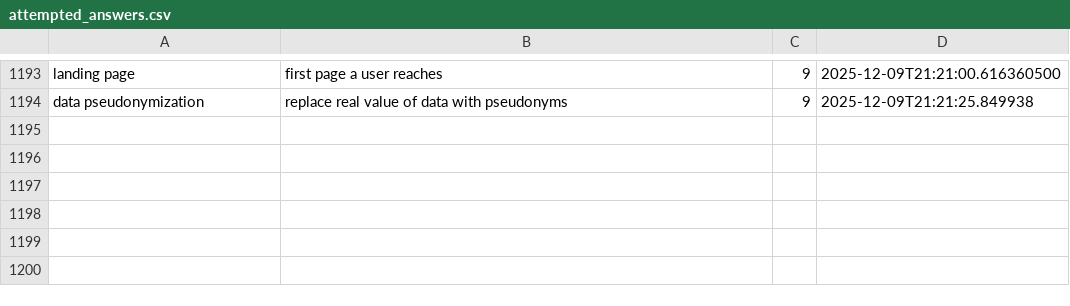
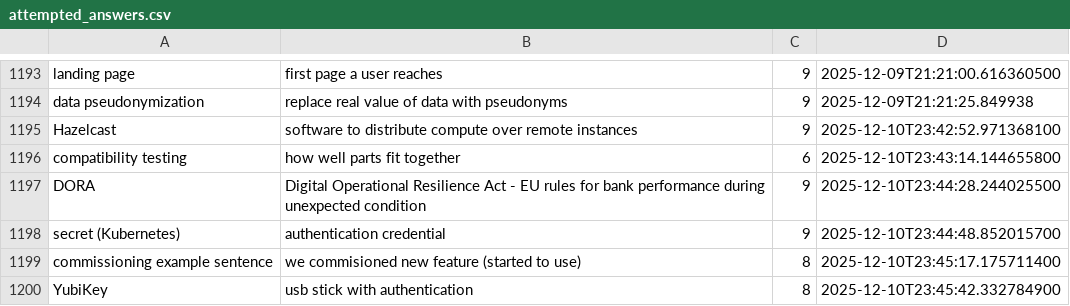
Before and after one commit to wishpath/one-liners, a CSV file: src/main/java/org/sa/storage/attempted_answers.csv, drawn as a sheet; only a part is shown, gaps mark what is left out; the diff names each change by its address in the sheet, - before the commit and + after, or states it on an @@ line.

```diff
--- a/src/main/java/org/sa/storage/attempted_answers.csv
+++ b/src/main/java/org/sa/storage/attempted_answers.csv
+row 1195: Hazelcast | software to distribute compute over remote instances | 9 | 2025-12-10T23:42:52.971368100
+row 1196: compatibility testing | how well parts fit together | 6 | 2025-12-10T23:43:14.144655800
+row 1197: DORA | Digital Operational Resilience Act - EU rules for bank performance during unexpected condition | 9 | 2025-12-10T23:44:28.244025500
+row 1198: secret (Kubernetes) | authentication credential | 9 | 2025-12-10T23:44:48.852015700
+row 1199: commissioning example sentence | we commisioned new feature (started to use) | 8 | 2025-12-10T23:45:17.175711400
+row 1200: YubiKey | usb stick with authentication | 8 | 2025-12-10T23:45:42.332784900
```
Also changed, not shown: src/main/java/org/sa/storage/not_today.csv, 1 other file.
